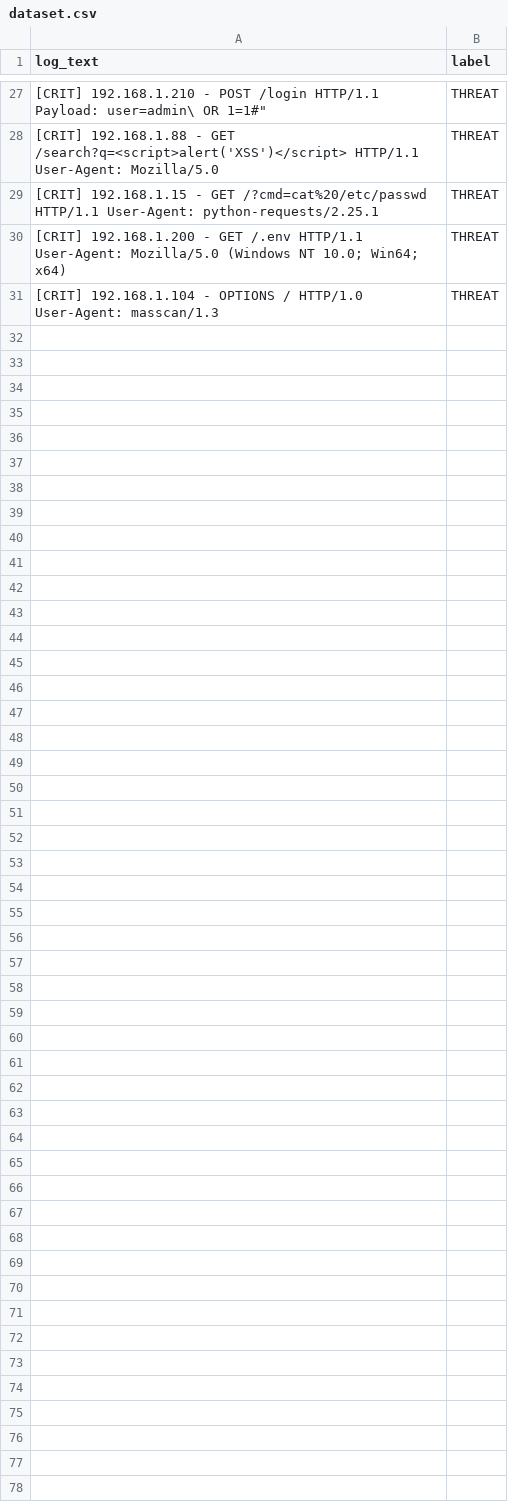
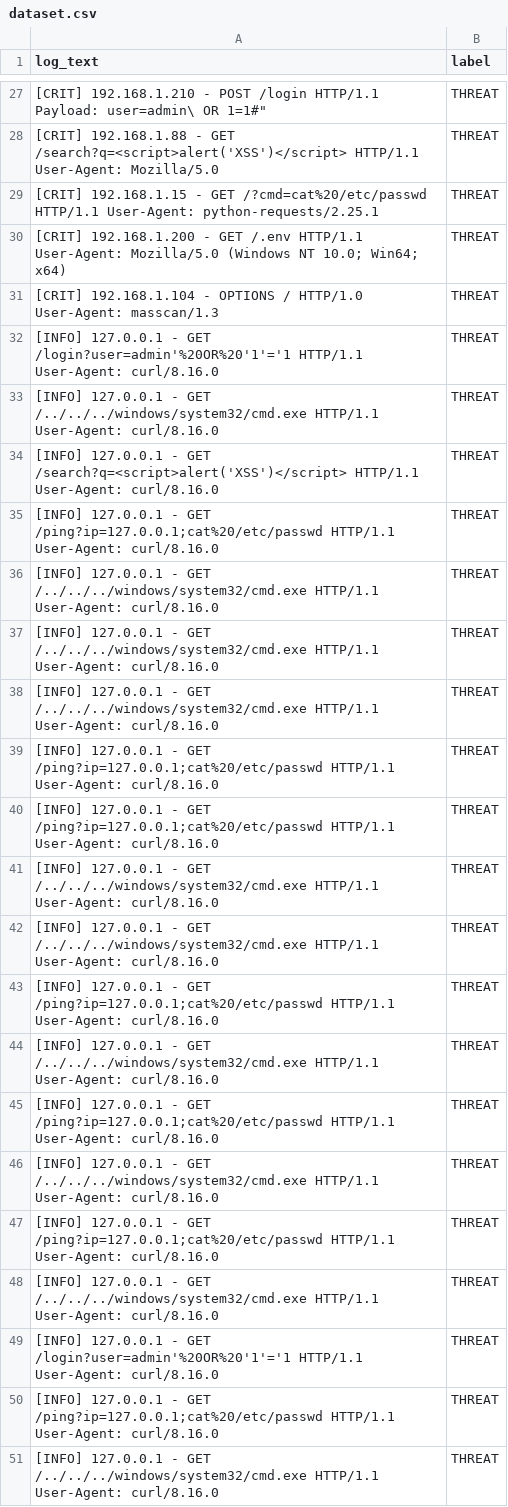
Before and after one commit to PotatousNoobus/Diagnostic_Desk, a CSV file: dataset.csv, drawn as a sheet; only a part is shown, gaps mark what is left out; the diff names each change by its address in the sheet, - before the commit and + after, or states it on an @@ line.

Commit message:
Add files via upload

```diff
--- a/dataset.csv
+++ b/dataset.csv
+row 32: [INFO] 127.0.0.1 - GET /login?user=admin'%20OR%20'1'='1 HTTP/1.1 User-Agent: curl/8.16.0 | THREAT
+row 33: [INFO] 127.0.0.1 - GET /../../../windows/system32/cmd.exe HTTP/1.1 User-Agent: curl/8.16.0 | THREAT
+row 34: [INFO] 127.0.0.1 - GET /search?q=<script>alert('XSS')</script> HTTP/1.1 User-Agent: curl/8.16.0 | THREAT
+row 35: [INFO] 127.0.0.1 - GET /ping?ip=127.0.0.1;cat%20/etc/passwd HTTP/1.1 User-Agent: curl/8.16.0 | THREAT
+row 36: [INFO] 127.0.0.1 - GET /../../../windows/system32/cmd.exe HTTP/1.1 User-Agent: curl/8.16.0 | THREAT
+row 37: [INFO] 127.0.0.1 - GET /../../../windows/system32/cmd.exe HTTP/1.1 User-Agent: curl/8.16.0 | THREAT
+row 38: [INFO] 127.0.0.1 - GET /../../../windows/system32/cmd.exe HTTP/1.1 User-Agent: curl/8.16.0 | THREAT
+row 39: [INFO] 127.0.0.1 - GET /ping?ip=127.0.0.1;cat%20/etc/passwd HTTP/1.1 User-Agent: curl/8.16.0 | THREAT
+row 40: [INFO] 127.0.0.1 - GET /ping?ip=127.0.0.1;cat%20/etc/passwd HTTP/1.1 User-Agent: curl/8.16.0 | THREAT
+row 41: [INFO] 127.0.0.1 - GET /../../../windows/system32/cmd.exe HTTP/1.1 User-Agent: curl/8.16.0 | THREAT
+row 42: [INFO] 127.0.0.1 - GET /../../../windows/system32/cmd.exe HTTP/1.1 User-Agent: curl/8.16.0 | THREAT
+row 43: [INFO] 127.0.0.1 - GET /ping?ip=127.0.0.1;cat%20/etc/passwd HTTP/1.1 User-Agent: curl/8.16.0 | THREAT
+row 44: [INFO] 127.0.0.1 - GET /../../../windows/system32/cmd.exe HTTP/1.1 User-Agent: curl/8.16.0 | THREAT
+row 45: [INFO] 127.0.0.1 - GET /ping?ip=127.0.0.1;cat%20/etc/passwd HTTP/1.1 User-Agent: curl/8.16.0 | THREAT
+row 46: [INFO] 127.0.0.1 - GET /../../../windows/system32/cmd.exe HTTP/1.1 User-Agent: curl/8.16.0 | THREAT
+row 47: [INFO] 127.0.0.1 - GET /ping?ip=127.0.0.1;cat%20/etc/passwd HTTP/1.1 User-Agent: curl/8.16.0 | THREAT
+row 48: [INFO] 127.0.0.1 - GET /../../../windows/system32/cmd.exe HTTP/1.1 User-Agent: curl/8.16.0 | THREAT
+row 49: [INFO] 127.0.0.1 - GET /login?user=admin'%20OR%20'1'='1 HTTP/1.1 User-Agent: curl/8.16.0 | THREAT
+row 50: [INFO] 127.0.0.1 - GET /ping?ip=127.0.0.1;cat%20/etc/passwd HTTP/1.1 User-Agent: curl/8.16.0 | THREAT
+row 51: [INFO] 127.0.0.1 - GET /../../../windows/system32/cmd.exe HTTP/1.1 User-Agent: curl/8.16.0 | THREAT
```
